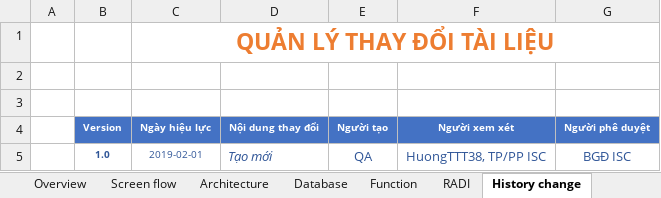
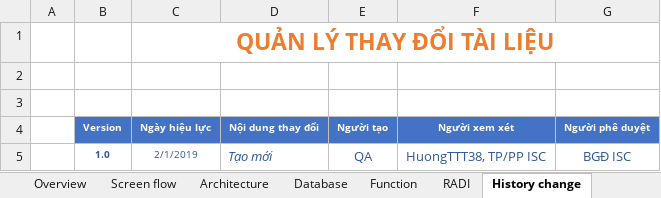
Before and after one commit to 16130586/Livestream-platform-with-android-and-spring, an Excel workbook: docs/srs/Yu starter.xlsx, sheet History change, drawn as a sheet; values as stored, in another font and other column widths than the file's, no borders; the diff names each change by its address in the sheet, - before the commit and + after, or states it on an @@ line.

```diff
--- a/docs/srs/Yu starter.xlsx (sheet History change)
+++ b/docs/srs/Yu starter.xlsx (sheet History change)
-C5 (Ngày hiệu lực): 2019-02-01
+C5 (Ngày hiệu lực): 2/1/2019
```
Also changed, not shown: sheet Overview, sheet Database, sheet Intro, sheet Cover, charts or pictures, 14 other files.
